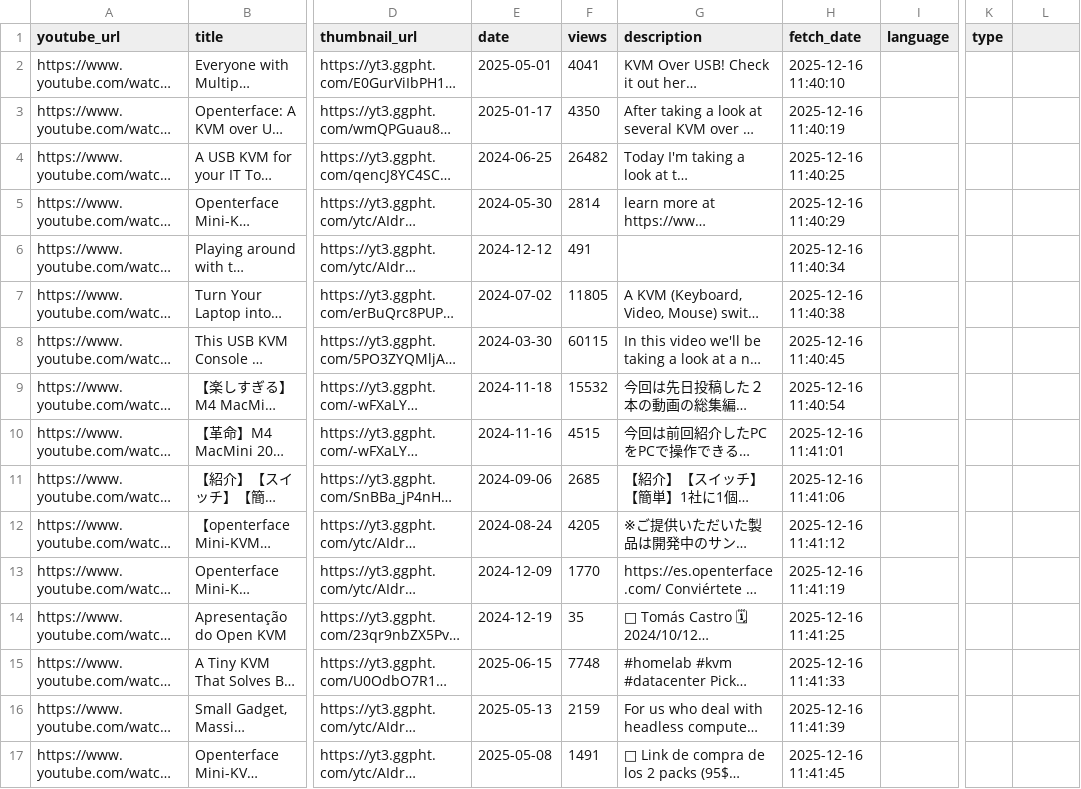
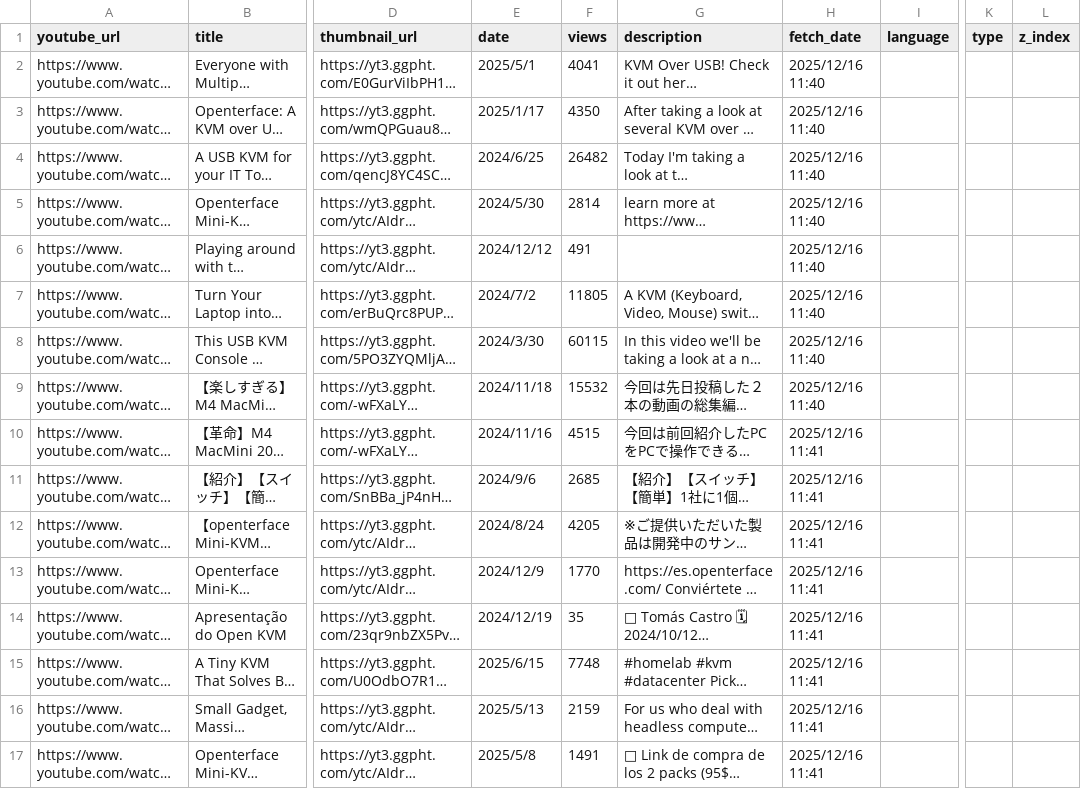
Before and after one commit to TechxArtisanStudio/Openterface, a CSV file: home-material/youtube.csv, drawn as a sheet; only a part is shown, gaps mark what is left out; long unchanged cells end in …; the diff covers the shown part only; the diff names each change by its address in the sheet, - before the commit and + after, or states it on an @@ line.

Commit message:
update scripts/update_youtube_csv.py

```diff
--- a/home-material/youtube.csv
+++ b/home-material/youtube.csv
-L1: (empty)
+L1: z_index
-E2 (date): 2025-05-01
+E2 (date): 2025/5/1
-H2 (fetch_date): 2025-12-16 11:40:10
+H2 (fetch_date): 2025/12/16 11:40
-E3 (date): 2025-01-17
+E3 (date): 2025/1/17
-H3 (fetch_date): 2025-12-16 11:40:19
+H3 (fetch_date): 2025/12/16 11:40
-E4 (date): 2024-06-25
+E4 (date): 2024/6/25
-H4 (fetch_date): 2025-12-16 11:40:25
+H4 (fetch_date): 2025/12/16 11:40
-E5 (date): 2024-05-30
+E5 (date): 2024/5/30
-H5 (fetch_date): 2025-12-16 11:40:29
+H5 (fetch_date): 2025/12/16 11:40
-E6 (date): 2024-12-12
+E6 (date): 2024/12/12
-H6 (fetch_date): 2025-12-16 11:40:34
+H6 (fetch_date): 2025/12/16 11:40
-E7 (date): 2024-07-02
+E7 (date): 2024/7/2
-H7 (fetch_date): 2025-12-16 11:40:38
+H7 (fetch_date): 2025/12/16 11:40
-E8 (date): 2024-03-30
+E8 (date): 2024/3/30
-H8 (fetch_date): 2025-12-16 11:40:45
+H8 (fetch_date): 2025/12/16 11:40
-E9 (date): 2024-11-18
+E9 (date): 2024/11/18
-H9 (fetch_date): 2025-12-16 11:40:54
+H9 (fetch_date): 2025/12/16 11:40
-E10 (date): 2024-11-16
+E10 (date): 2024/11/16
-H10 (fetch_date): 2025-12-16 11:41:01
+H10 (fetch_date): 2025/12/16 11:41
-E11 (date): 2024-09-06
+E11 (date): 2024/9/6
-H11 (fetch_date): 2025-12-16 11:41:06
+H11 (fetch_date): 2025/12/16 11:41
-E12 (date): 2024-08-24
+E12 (date): 2024/8/24
-H12 (fetch_date): 2025-12-16 11:41:12
+H12 (fetch_date): 2025/12/16 11:41
-E13 (date): 2024-12-09
+E13 (date): 2024/12/9
-H13 (fetch_date): 2025-12-16 11:41:19
+H13 (fetch_date): 2025/12/16 11:41
-E14 (date): 2024-12-19
+E14 (date): 2024/12/19
-H14 (fetch_date): 2025-12-16 11:41:25
+H14 (fetch_date): 2025/12/16 11:41
-E15 (date): 2025-06-15
+E15 (date): 2025/6/15
-H15 (fetch_date): 2025-12-16 11:41:33
+H15 (fetch_date): 2025/12/16 11:41
-E16 (date): 2025-05-13
+E16 (date): 2025/5/13
-H16 (fetch_date): 2025-12-16 11:41:39
+H16 (fetch_date): 2025/12/16 11:41
-E17 (date): 2025-05-08
+E17 (date): 2025/5/8
-H17 (fetch_date): 2025-12-16 11:41:45
+H17 (fetch_date): 2025/12/16 11:41
```
Also changed, not shown: 18 edited cells elsewhere in this file, 1 other file.
